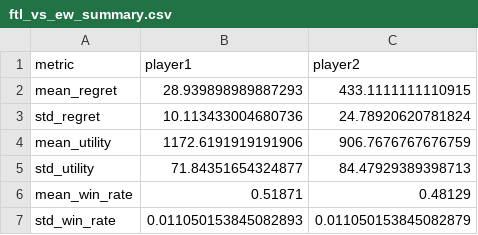
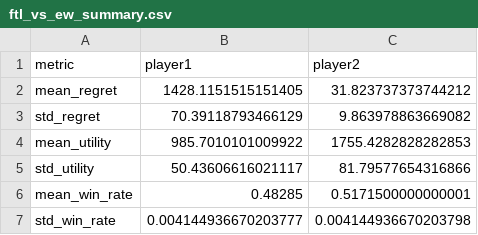
Before and after one commit to KoshiHarashima/CS332, a CSV file: 332Project3/data/ftl_vs_ew_summary.csv, drawn as a sheet.

```diff
--- a/332Project3/data/ftl_vs_ew_summary.csv
+++ b/332Project3/data/ftl_vs_ew_summary.csv
@@ -1,7 +1,7 @@
 metric,player1,player2
-mean_regret,28.939898989887293,433.1111111110915
-std_regret,10.113433004680736,24.78920620781824
-mean_utility,1172.6191919191906,906.7676767676759
-std_utility,71.84351654324877,84.47929389398713
-mean_win_rate,0.51871,0.48129
-std_win_rate,0.011050153845082893,0.011050153845082879
+mean_regret,1428.1151515151405,31.823737373744212
+std_regret,70.39118793466129,9.863978863669082
+mean_utility,985.7010101009922,1755.4282828282853
+std_utility,50.43606616021117,81.79577654316866
+mean_win_rate,0.48285,0.5171500000000001
+std_win_rate,0.004144936670203777,0.004144936670203798
```
Also changed, not shown: 332Project3/data/empirical_vs_ew_summary.csv, 32 other files.
